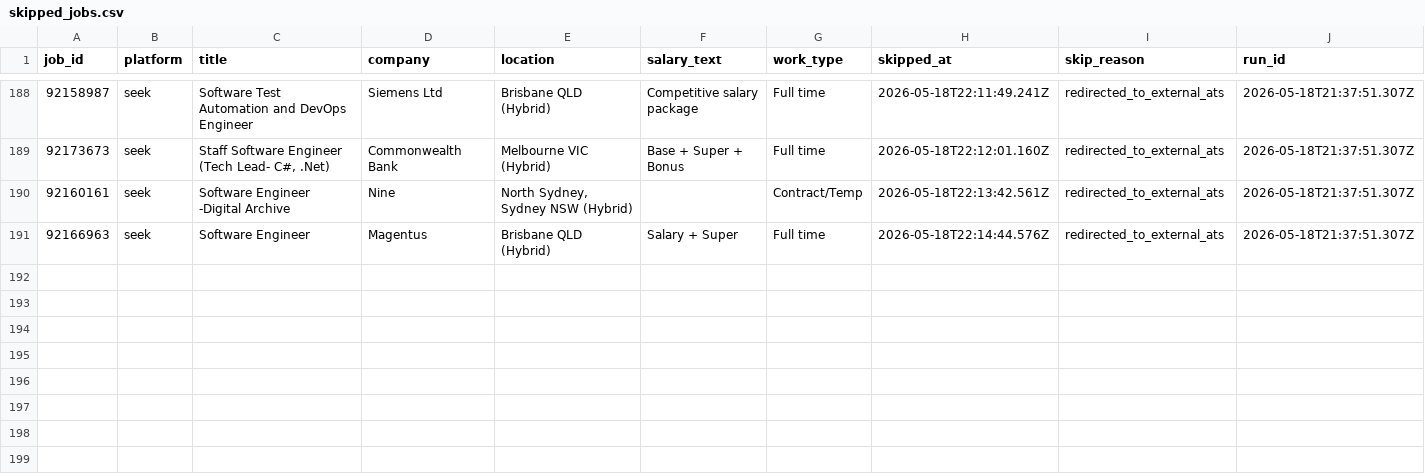
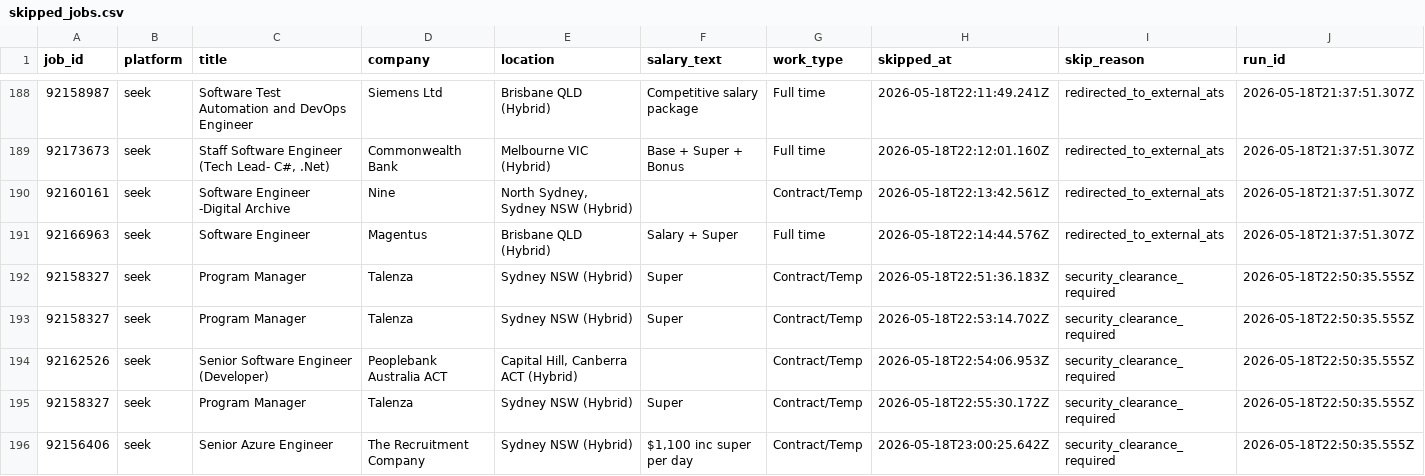
Before and after one commit to mohdrumman1/seek-automation, a CSV file: data/skipped_jobs.csv, drawn as a sheet; only a part is shown, gaps mark what is left out.

```diff
--- a/data/skipped_jobs.csv
+++ b/data/skipped_jobs.csv
@@ -191 +191,6 @@ job_id,platform,title,company,location,salary_text,work_type,skipped_at,skip_rea
 92166963,seek,Software Engineer,Magentus,Brisbane QLD (Hybrid),Salary + Super,Full time,2026-05-18T22:14:44.576Z,redirected_to_external_ats,2026-05-18T21:37:51.307Z
+92158327,seek,Program Manager,Talenza,Sydney NSW (Hybrid),Super,Contract/Temp,2026-05-18T22:51:36.183Z,security_clearance_required,2026-05-18T22:50:35.555Z
+92158327,seek,Program Manager,Talenza,Sydney NSW (Hybrid),Super,Contract/Temp,2026-05-18T22:53:14.702Z,security_clearance_required,2026-05-18T22:50:35.555Z
+92162526,seek,Senior Software Engineer (Developer),Peoplebank Australia ACT,"Capital Hill, Canberra ACT (Hybrid)",,Contract/Temp,2026-05-18T22:54:06.953Z,security_clearance_required,2026-05-18T22:50:35.555Z
+92158327,seek,Program Manager,Talenza,Sydney NSW (Hybrid),Super,Contract/Temp,2026-05-18T22:55:30.172Z,security_clearance_required,2026-05-18T22:50:35.555Z
+92156406,seek,Senior Azure Engineer,The Recruitment Company,Sydney NSW (Hybrid),"$1,100 inc super per day",Contract/Temp,2026-05-18T23:00:25.642Z,security_clearance_required,2026-05-18T22:50:35.555Z
```
Also changed, not shown: data/failed_jobs.csv, data/runs.csv.
